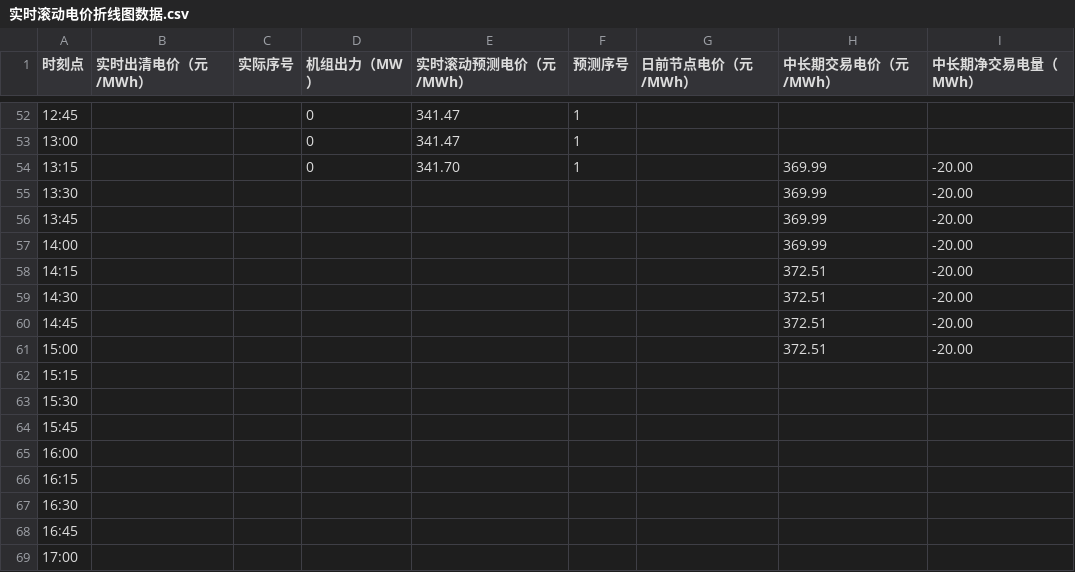
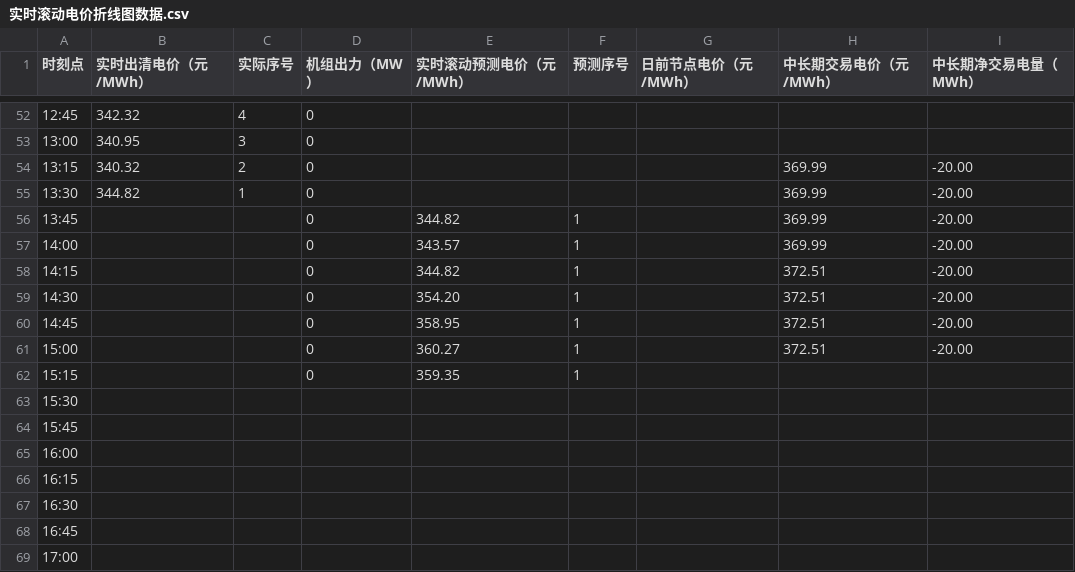
Before and after one commit to arliu633-glitch/hb-price-chart-public, a CSV file: 实时滚动电价折线图数据.csv, drawn as a sheet; only a part is shown, gaps mark what is left out; the diff covers the shown part only.

```diff
--- a/实时滚动电价折线图数据.csv
+++ b/实时滚动电价折线图数据.csv
@@ -52,12 +52,12 @@
-12:45,,,0,341.47,1,,,
-13:00,,,0,341.47,1,,,
-13:15,,,0,341.70,1,,369.99,-20.00
-13:30,,,,,,,369.99,-20.00
-13:45,,,,,,,369.99,-20.00
-14:00,,,,,,,369.99,-20.00
-14:15,,,,,,,372.51,-20.00
-14:30,,,,,,,372.51,-20.00
-14:45,,,,,,,372.51,-20.00
-15:00,,,,,,,372.51,-20.00
-15:15,,,,,,,,
+12:45,342.32,4,0,,,,,
+13:00,340.95,3,0,,,,,
+13:15,340.32,2,0,,,,369.99,-20.00
+13:30,344.82,1,0,,,,369.99,-20.00
+13:45,,,0,344.82,1,,369.99,-20.00
+14:00,,,0,343.57,1,,369.99,-20.00
+14:15,,,0,344.82,1,,372.51,-20.00
+14:30,,,0,354.20,1,,372.51,-20.00
+14:45,,,0,358.95,1,,372.51,-20.00
+15:00,,,0,360.27,1,,372.51,-20.00
+15:15,,,0,359.35,1,,,
 15:30,,,,,,,,
```
Also changed, not shown: 62 edited cells elsewhere in this file, 3 other files.
